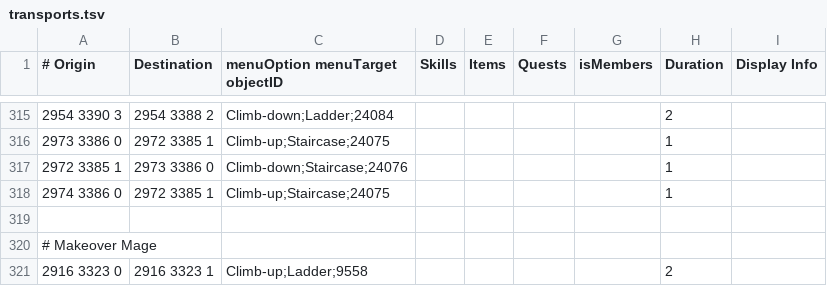
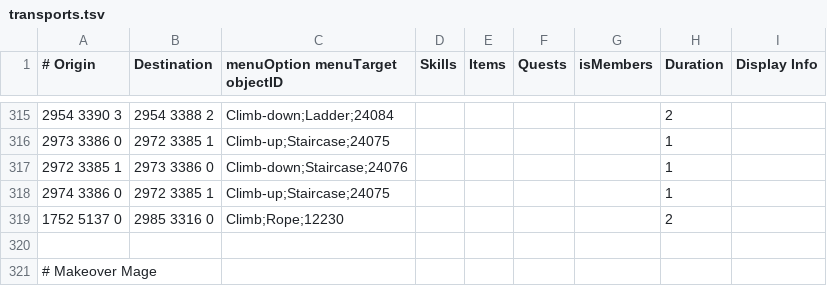
Before and after one commit to NewGenEng/Microbot, a TSV file: runelite-client/src/main/resources/net/runelite/client/plugins/microbot/shortestpath/transports.tsv, drawn as a sheet; only a part is shown, gaps mark what is left out; the shorter side is filled out with more unchanged rows.

Commit message:
feat: add rope inside of mole hole to falador well

```diff
--- a/runelite-client/src/main/resources/net/runelite/client/plugins/microbot/shortestpath/transports.tsv
+++ b/runelite-client/src/main/resources/net/runelite/client/plugins/microbot/shortestpath/transports.tsv
@@ -318,2 +318,3 @@
 2974 3386 0	2972 3385 1	Climb-up;Staircase;24075					1	
+1752 5137 0	2985 3316 0	Climb;Rope;12230					2	
 								
```
